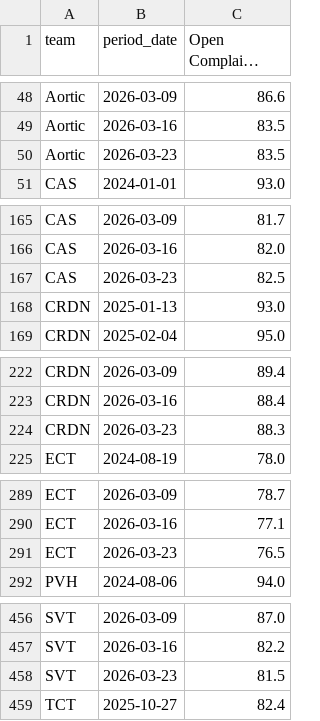
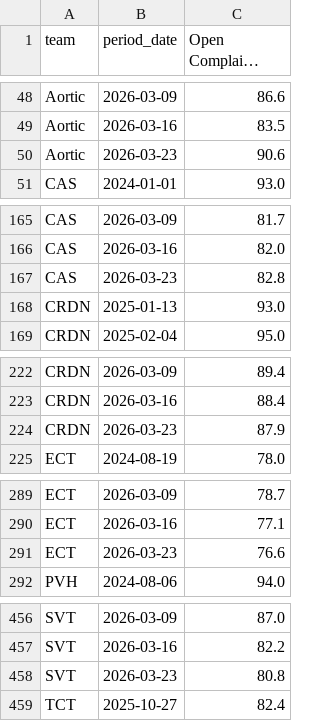
Before and after one commit to 17wadeche/heijunka-dev, a CSV file: timeliness.csv, drawn as a sheet; only a part is shown, gaps mark what is left out; long unchanged cells end in …; the diff covers the shown part only.

Commit message:
Add some to timeliness

```diff
--- a/timeliness.csv
+++ b/timeliness.csv
@@ -49,3 +49,3 @@ Aortic,2026-03-09,86.6
 Aortic,2026-03-16,83.5
-Aortic,2026-03-23,83.5
+Aortic,2026-03-23,90.6
 CAS,2024-01-01,93.0
@@ -166,3 +166,3 @@ CAS,2026-03-09,81.7
 CAS,2026-03-16,82.0
-CAS,2026-03-23,82.5
+CAS,2026-03-23,82.8
 CRDN,2025-01-13,93.0
@@ -223,3 +223,3 @@ CRDN,2026-03-09,89.4
 CRDN,2026-03-16,88.4
-CRDN,2026-03-23,88.3
+CRDN,2026-03-23,87.9
 ECT,2024-08-19,78.0
@@ -290,3 +290,3 @@ ECT,2026-03-09,78.7
 ECT,2026-03-16,77.1
-ECT,2026-03-23,76.5
+ECT,2026-03-23,76.6
 PVH,2024-08-06,94.0
@@ -457,3 +457,3 @@ SVT,2026-03-09,87.0
 SVT,2026-03-16,82.2
-SVT,2026-03-23,81.5
+SVT,2026-03-23,80.8
 TCT,2025-10-27,82.4
```
Also changed, not shown: 8 edited cells elsewhere in this file, ect_heijunka_extract.csv, ect_non_wip_extract.csv, 6 other files.
